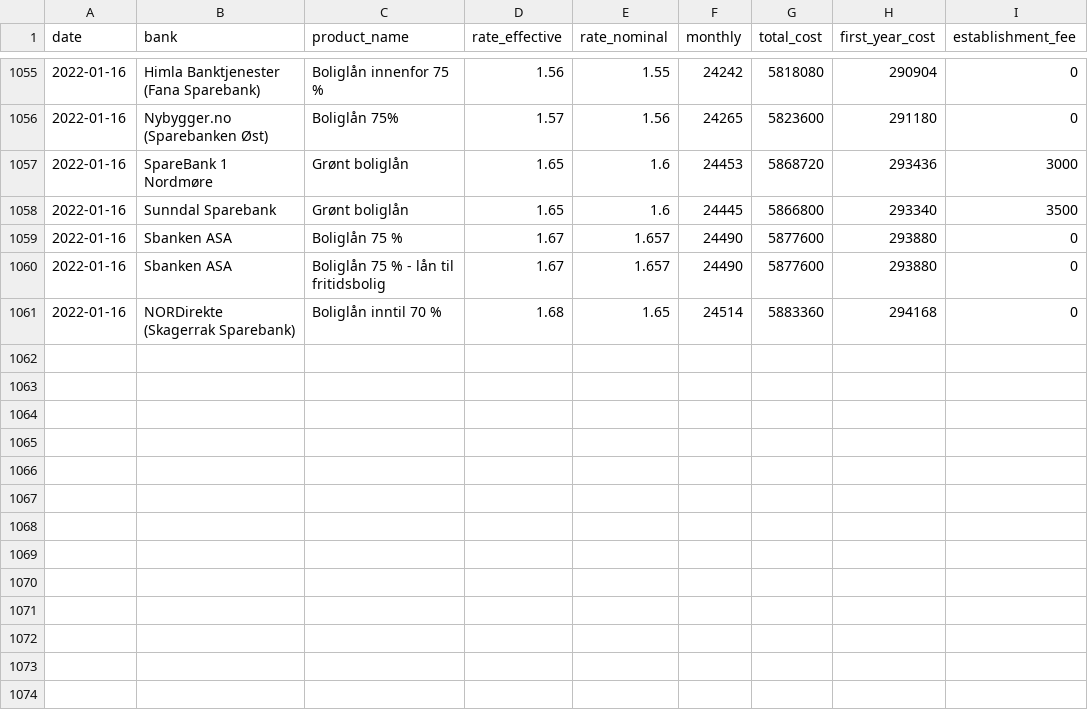
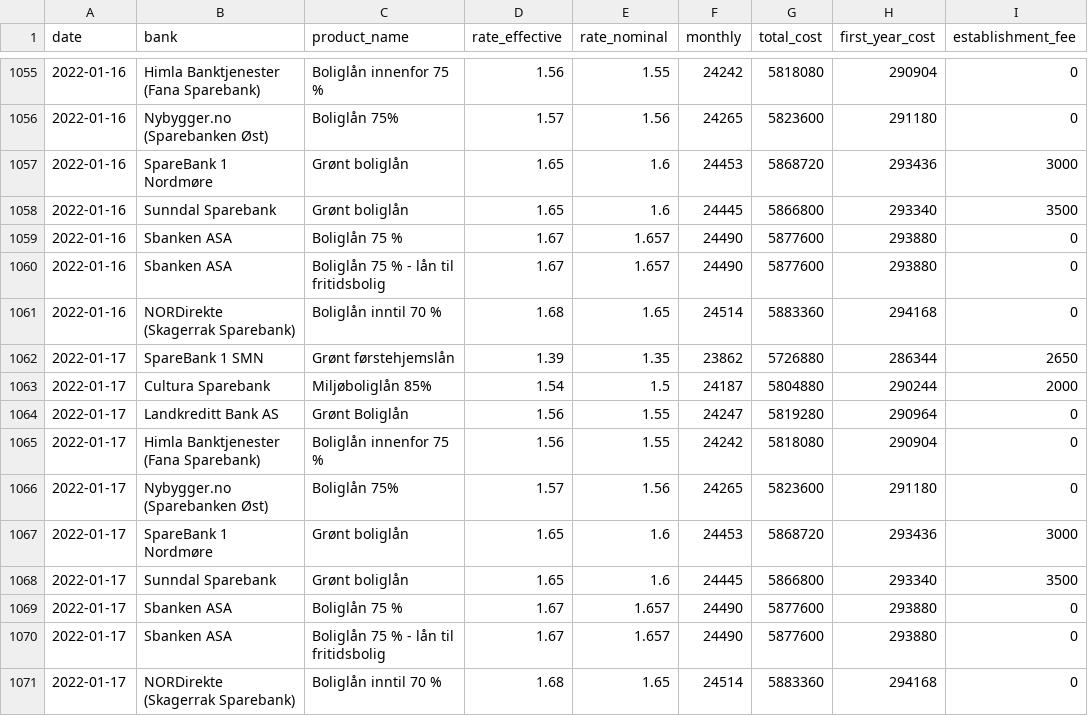
Before and after one commit to frefrik/norway-finance-statistics, a CSV file: data/no_mortgage.csv, drawn as a sheet; only a part is shown, gaps mark what is left out; the diff names each change by its address in the sheet, - before the commit and + after, or states it on an @@ line.

```diff
--- a/data/no_mortgage.csv
+++ b/data/no_mortgage.csv
+row 1062: 2022-01-17 | SpareBank 1 SMN | Grønt førstehjemslån | 1.39 | 1.35 | 23862 | 5726880 | 286344 | 2650
+row 1063: 2022-01-17 | Cultura Sparebank | Miljøboliglån 85% | 1.54 | 1.5 | 24187 | 5804880 | 290244 | 2000
+row 1064: 2022-01-17 | Landkreditt Bank AS | Grønt Boliglån | 1.56 | 1.55 | 24247 | 5819280 | 290964 | 0
+row 1065: 2022-01-17 | Himla Banktjenester (Fana Sparebank) | Boliglån innenfor 75 % | 1.56 | 1.55 | 24242 | 5818080 | 290904 | 0
+row 1066: 2022-01-17 | Nybygger.no (Sparebanken Øst) | Boliglån 75% | 1.57 | 1.56 | 24265 | 5823600 | 291180 | 0
+row 1067: 2022-01-17 | SpareBank 1 Nordmøre | Grønt boliglån | 1.65 | 1.6 | 24453 | 5868720 | 293436 | 3000
+row 1068: 2022-01-17 | Sunndal Sparebank | Grønt boliglån | 1.65 | 1.6 | 24445 | 5866800 | 293340 | 3500
+row 1069: 2022-01-17 | Sbanken ASA | Boliglån 75 % | 1.67 | 1.657 | 24490 | 5877600 | 293880 | 0
+row 1070: 2022-01-17 | Sbanken ASA | Boliglån 75 % - lån til fritidsbolig | 1.67 | 1.657 | 24490 | 5877600 | 293880 | 0
+row 1071: 2022-01-17 | NORDirekte (Skagerrak Sparebank) | Boliglån inntil 70 % | 1.68 | 1.65 | 24514 | 5883360 | 294168 | 0
```
Also changed, not shown: data/no_nibor.csv, data/no_nibor_panel.csv, 4 other files.
